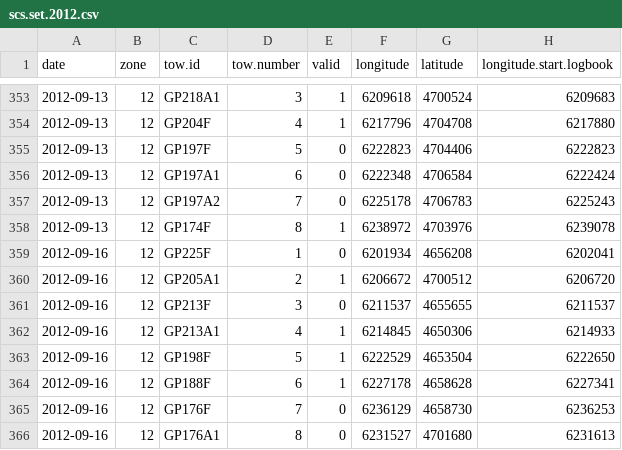
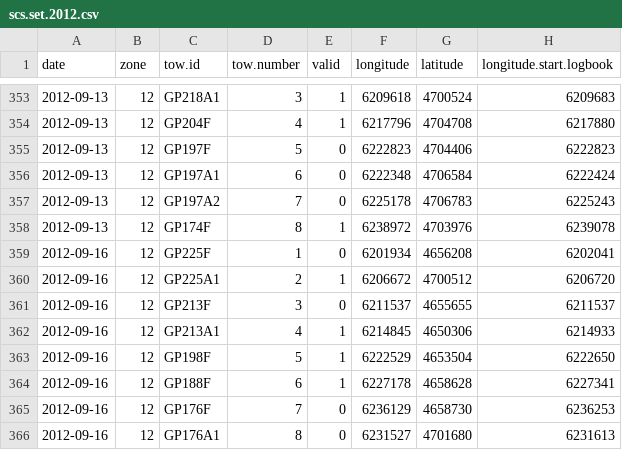
Before and after one commit to TobieSurette/gulf.data, a CSV file: inst/extdata/scs.set.2012.csv, drawn as a sheet; only a part is shown, gaps mark what is left out; the diff names each change by its address in the sheet, - before the commit and + after, or states it on an @@ line.

Commit message:
Added scs by-catch data and reading functions

```diff
--- a/inst/extdata/scs.set.2012.csv
+++ b/inst/extdata/scs.set.2012.csv
-C360 (tow.id): GP205A1
+C360 (tow.id): GP225A1
```
Also changed, not shown: 40 other files.
